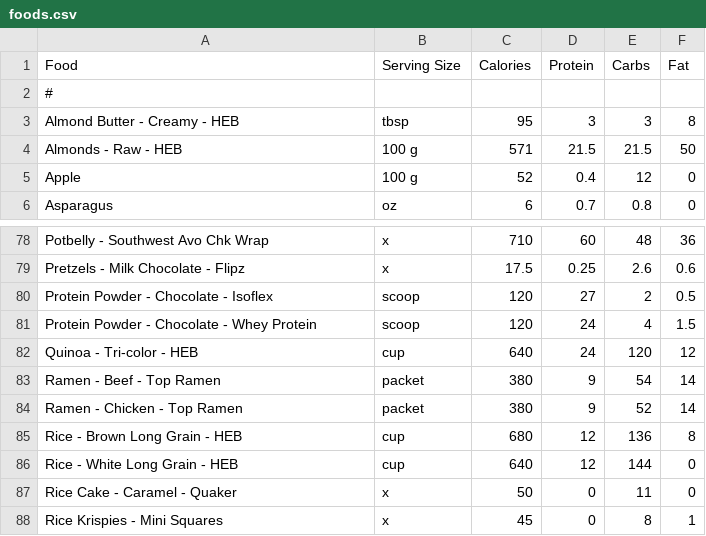
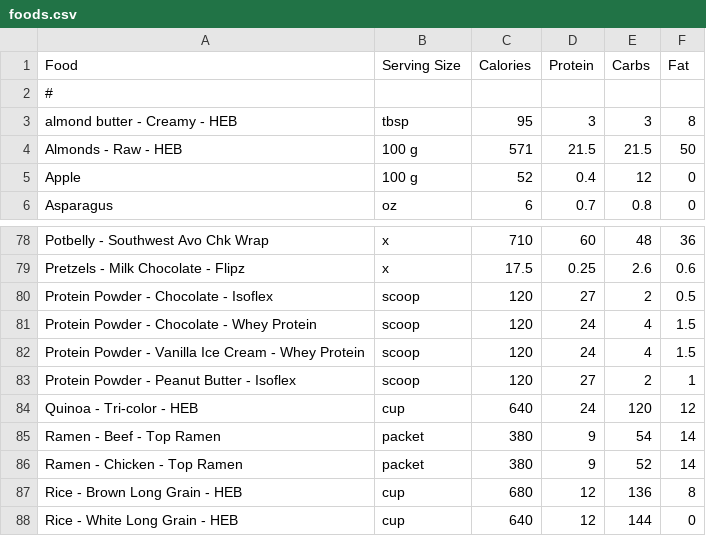
Before and after one commit to nadimyounes111-del/macros, a CSV file: foods.csv, drawn as a sheet; only a part is shown, gaps mark what is left out; the shorter side is filled out with more unchanged rows.

```diff
--- a/foods.csv
+++ b/foods.csv
@@ -2,3 +2,3 @@ Food,Serving Size,Calories,Protein,Carbs,Fat
 #
-Almond Butter - Creamy - HEB,tbsp,95,3,3,8
+almond butter - Creamy - HEB,tbsp,95,3,3,8
 Almonds - Raw - HEB,100 g,571,21.5,21.5,50
@@ -81,2 +81,4 @@ Protein Powder - Chocolate - Isoflex,scoop,120,27,2,0.5
 Protein Powder - Chocolate - Whey Protein,scoop,120,24,4,1.5
+Protein Powder - Vanilla Ice Cream - Whey Protein,scoop,120,24,4,1.5
+Protein Powder - Peanut Butter - Isoflex,scoop,120,27,2,1
 Quinoa - Tri-color - HEB,cup,640,24,120,12
```
Also changed, not shown: 8 other files.
